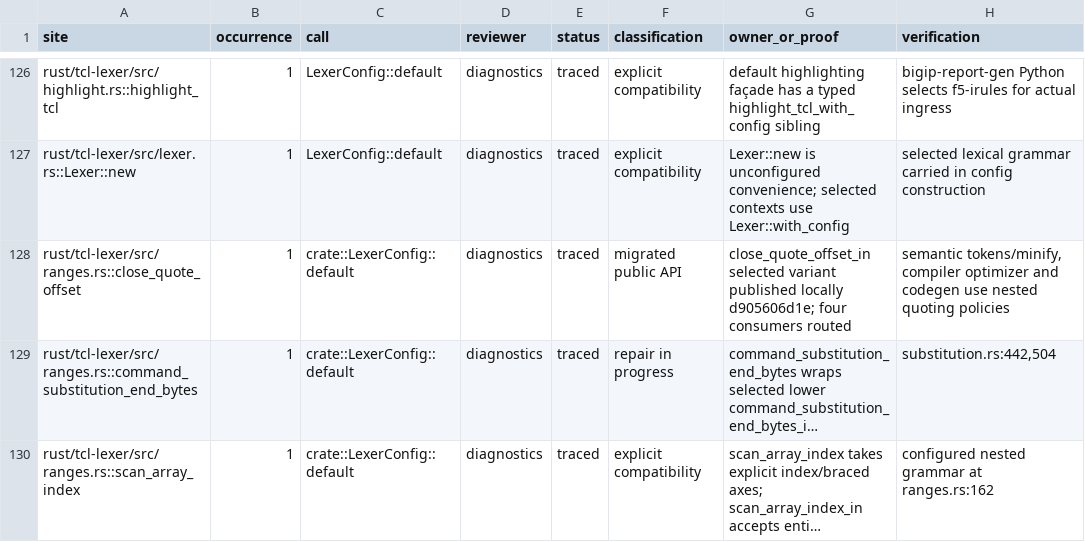
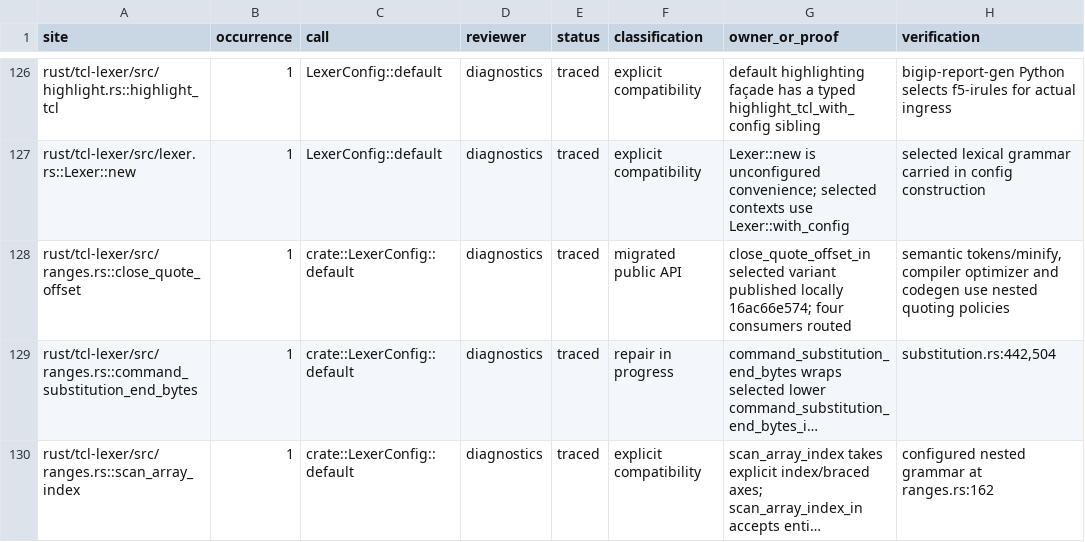
Before and after one commit to bitwisecook/tcl-lsp, a TSV file: docs/work/name-handling/parser-callers.tsv, drawn as a sheet; only a part is shown, gaps mark what is left out; long unchanged cells end in …; the diff covers the shown part only; the diff names each change by its address in the sheet, - before the commit and + after, or states it on an @@ line.

```diff
--- a/docs/work/name-handling/parser-callers.tsv
+++ b/docs/work/name-handling/parser-callers.tsv
-G128 (owner_or_proof): …published locally d905606d1e; four consumers…
+G128 (owner_or_proof): …published locally 16ac66e574; four consumers…
```
Also changed, not shown: 30 edited cells elsewhere in this file, 1 other file.
